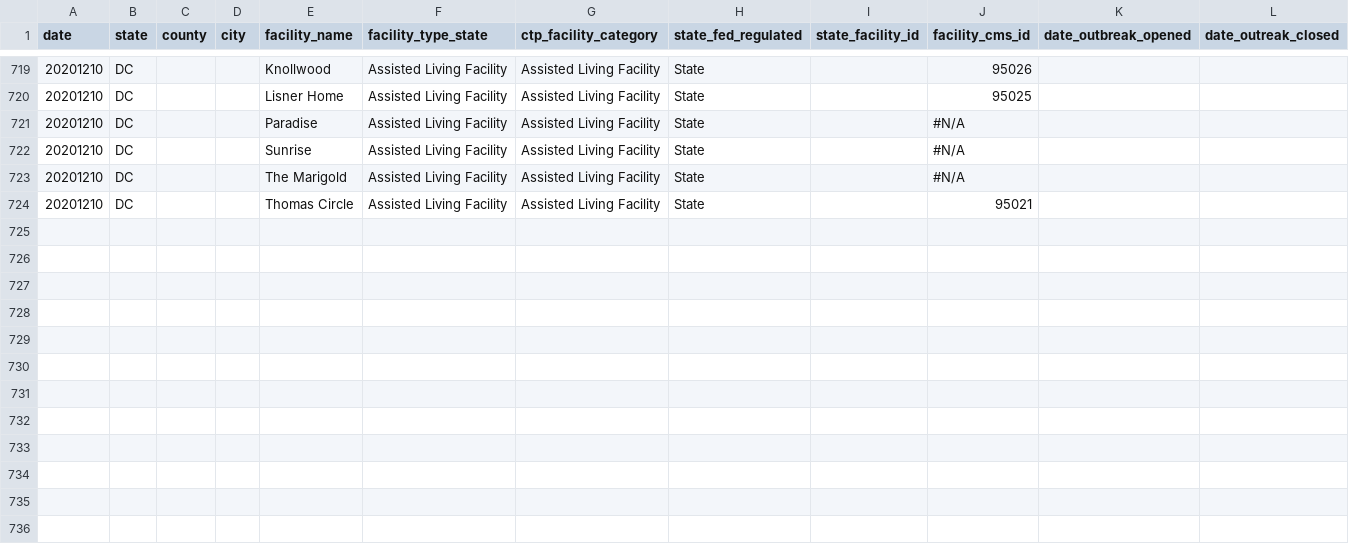
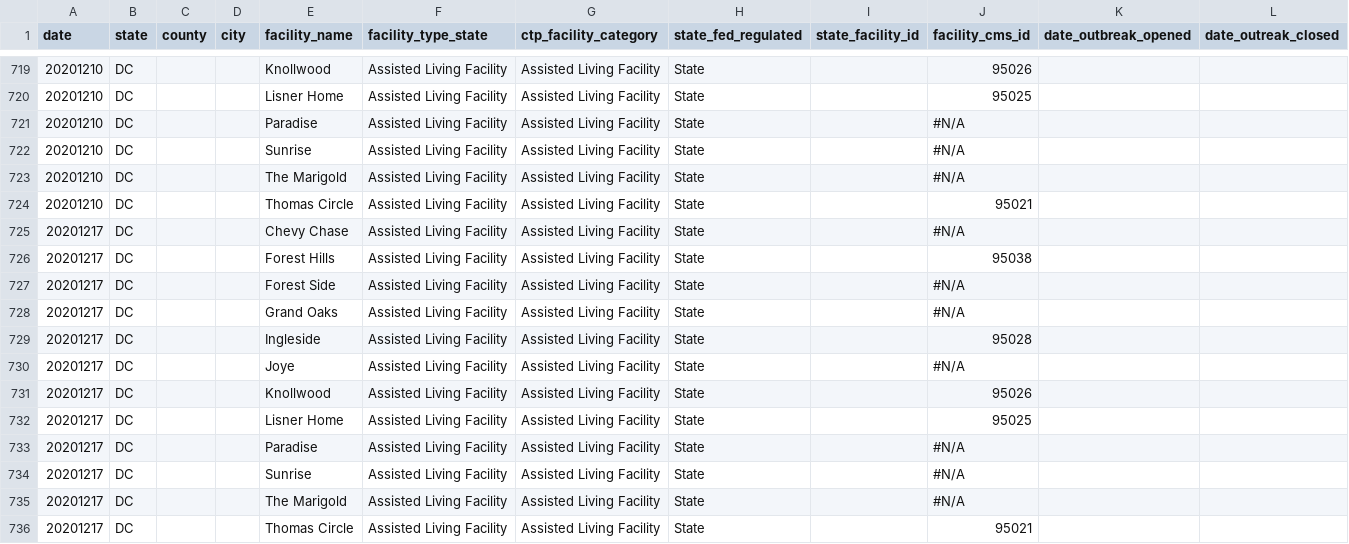
Before and after one commit to COVID19Tracking/long-term-care-data, a CSV file: facilities_dc.csv, drawn as a sheet; only a part is shown, gaps mark what is left out; rows hold the shown columns only; the diff names each change by its address in the sheet, - before the commit and + after, or states it on an @@ line.

```diff
--- a/facilities_dc.csv
+++ b/facilities_dc.csv
+row 725: 20201217 | DC |  |  | Chevy Chase | Assisted Living Facility | Assisted Living Facility | State |  | #N/A
+row 726: 20201217 | DC |  |  | Forest Hills | Assisted Living Facility | Assisted Living Facility | State |  | 95038
+row 727: 20201217 | DC |  |  | Forest Side | Assisted Living Facility | Assisted Living Facility | State |  | #N/A
+row 728: 20201217 | DC |  |  | Grand Oaks | Assisted Living Facility | Assisted Living Facility | State |  | #N/A
+row 729: 20201217 | DC |  |  | Ingleside | Assisted Living Facility | Assisted Living Facility | State |  | 95028
+row 730: 20201217 | DC |  |  | Joye | Assisted Living Facility | Assisted Living Facility | State |  | #N/A
+row 731: 20201217 | DC |  |  | Knollwood | Assisted Living Facility | Assisted Living Facility | State |  | 95026
+row 732: 20201217 | DC |  |  | Lisner Home | Assisted Living Facility | Assisted Living Facility | State |  | 95025
+row 733: 20201217 | DC |  |  | Paradise | Assisted Living Facility | Assisted Living Facility | State |  | #N/A
+row 734: 20201217 | DC |  |  | Sunrise | Assisted Living Facility | Assisted Living Facility | State |  | #N/A
+row 735: 20201217 | DC |  |  | The Marigold | Assisted Living Facility | Assisted Living Facility | State |  | #N/A
+row 736: 20201217 | DC |  |  | Thomas Circle | Assisted Living Facility | Assisted Living Facility | State |  | 95021
```
Also changed, not shown: 1 other file.
